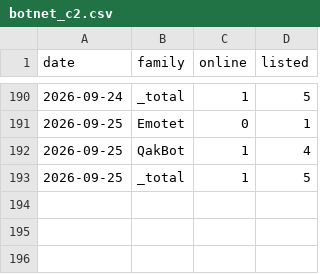
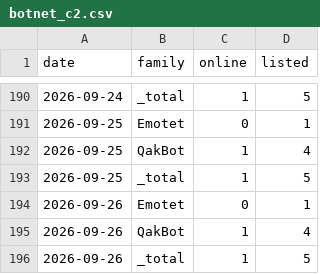
Before and after one commit to Devko/CyberMon, a CSV file: site/data/history/botnet_c2.csv, drawn as a sheet; only a part is shown, gaps mark what is left out; the diff names each change by its address in the sheet, - before the commit and + after, or states it on an @@ line.

```diff
--- a/site/data/history/botnet_c2.csv
+++ b/site/data/history/botnet_c2.csv
+row 194: 2026-09-26 | Emotet | 0 | 1
+row 195: 2026-09-26 | QakBot | 1 | 4
+row 196: 2026-09-26 | _total | 1 | 5
```
Also changed, not shown: site/data/history/epss_volatility.csv, site/data/history/kev_changelog.csv, 45 other files.
